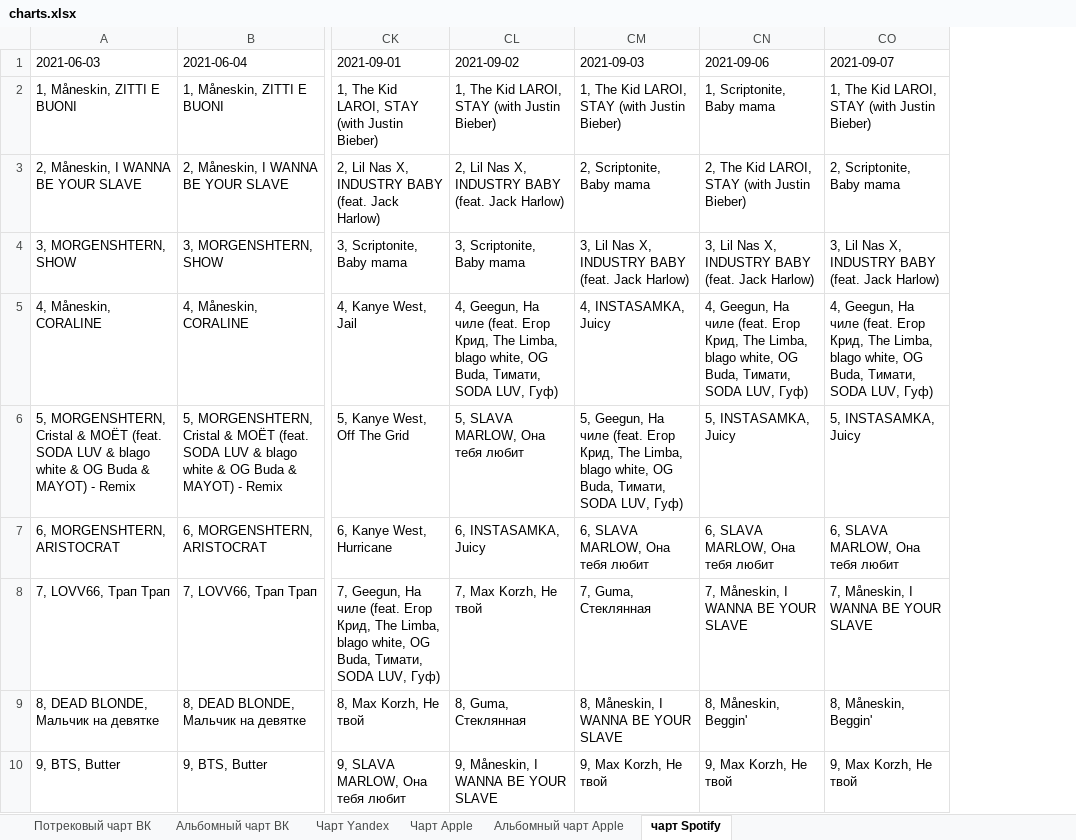
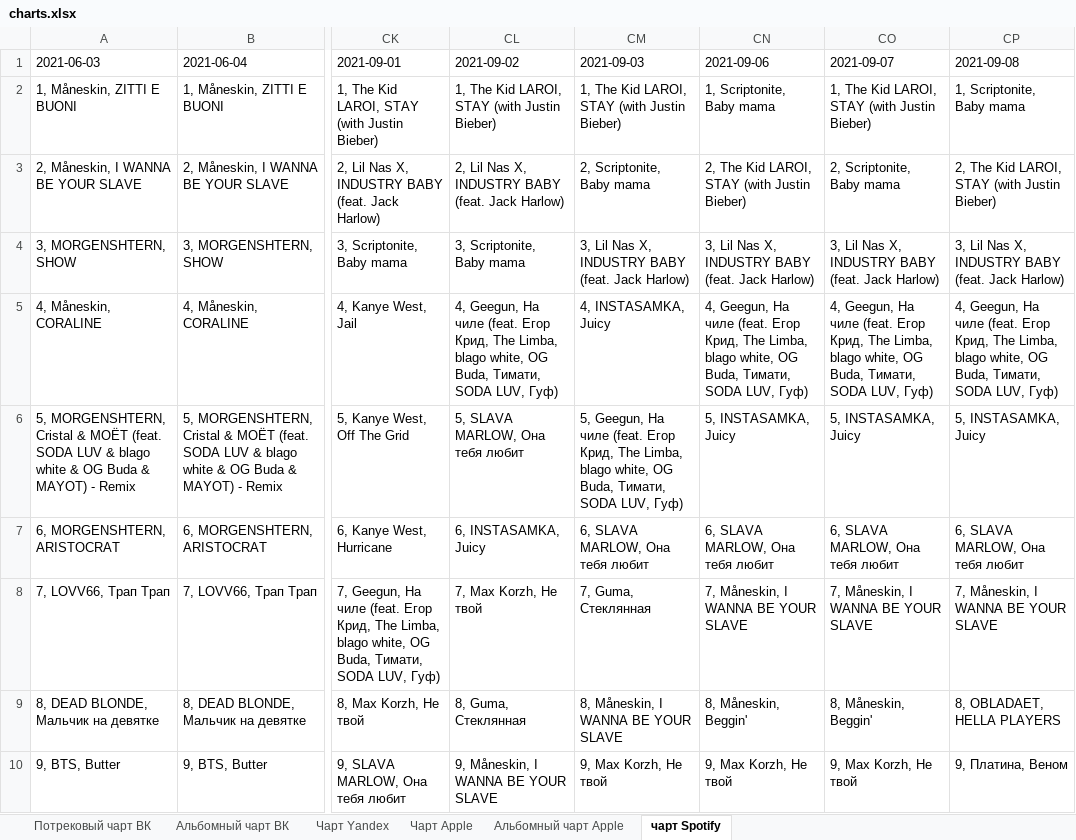
Before and after one commit to alexei-zhuravlev/charts_for_UM, an Excel workbook: charts.xlsx, sheet чарт Spotify, drawn as a sheet; only a part is shown, gaps mark what is left out; values as stored, in another font and other column widths than the file's, no borders; the diff names each change by its address in the sheet, - before the commit and + after, or states it on an @@ line.

```diff
--- a/charts.xlsx (sheet чарт Spotify)
+++ b/charts.xlsx (sheet чарт Spotify)
+column CP (2021-09-08), rows 2-10: 1, Scriptonite, Baby mama | 2, The Kid LAROI, STAY (with Justin Bieber) | 3, Lil Nas X, INDUSTRY BABY (feat. Jack Harlow) | 4, Geegun, На чиле (feat. Егор Крид, The Limba, blago white, OG Buda, Тимати, SODA LUV, Гуф) | 5, INSTASAMKA, Juicy | 6, SLAVA MARLOW, Она тебя любит | 7, Måneskin, I WANNA BE YOUR SLAVE | 8, OBLADAET, HELLA PLAYERS | 9, Платина, Веном
```
Also changed, not shown: sheet Альбомный чарт Apple, sheet Чарт Apple, sheet Потрековый чарт ВК, sheet Альбомный чарт ВК, sheet Чарт Yandex.
